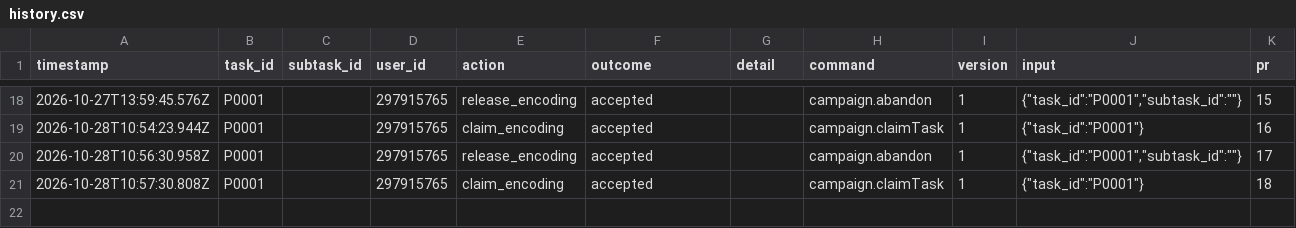
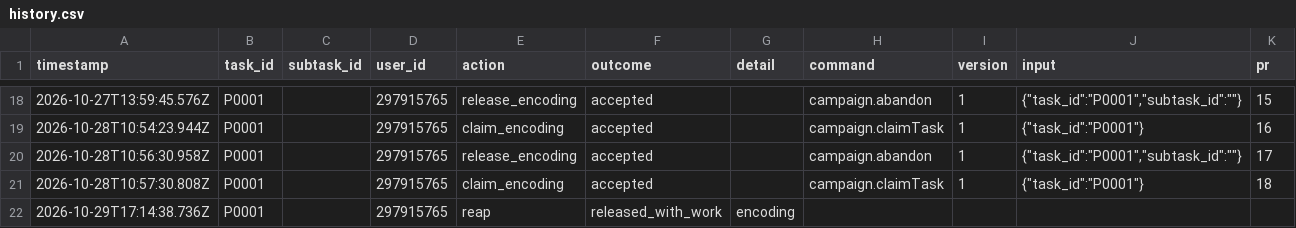
Before and after one commit to ohwjdev/test-20261021-1, a CSV file: tracking/history.csv, drawn as a sheet; only a part is shown, gaps mark what is left out; the diff names each change by its address in the sheet, - before the commit and + after, or states it on an @@ line.

```diff
--- a/tracking/history.csv
+++ b/tracking/history.csv
+row 22: 2026-10-29T17:14:38.736Z | P0001 |  | 297915765 | reap | released_with_work | encoding
```
Also changed, not shown: 1 other file.
